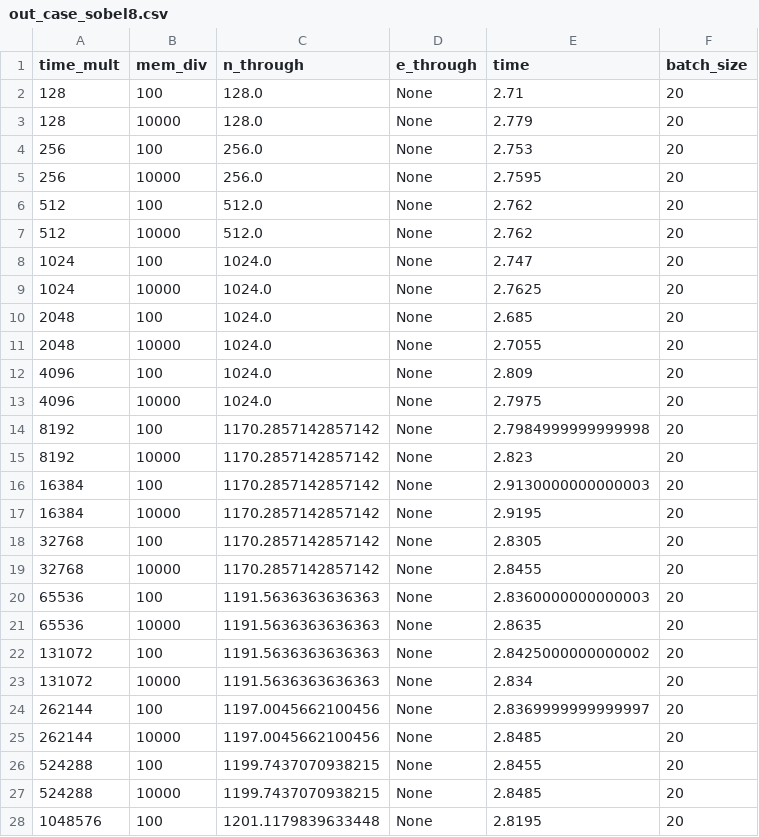
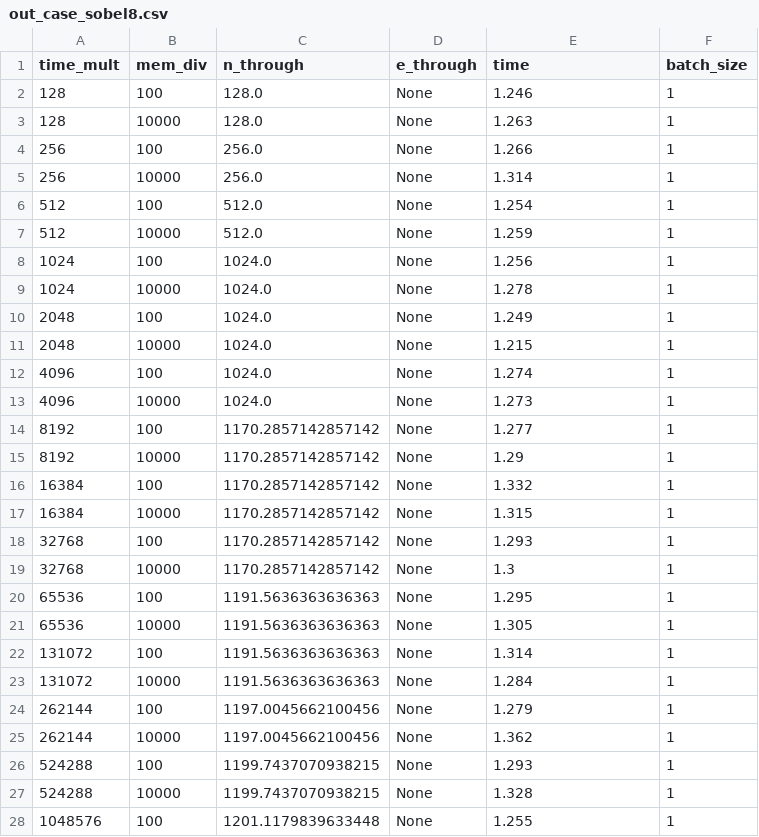
Before and after one commit to notanumber-sys/Effects-of-Design-Space-Discretization, a CSV file: experiments/out_case_sobel8.csv, drawn as a sheet; only a part is shown; the diff covers the shown part only.

```diff
--- a/experiments/out_case_sobel8.csv
+++ b/experiments/out_case_sobel8.csv
@@ -1,28 +1,28 @@
 time_mult,mem_div,n_through,e_through,time,batch_size
-128,100,128.0,None,2.71,20
-128,10000,128.0,None,2.779,20
-256,100,256.0,None,2.753,20
-256,10000,256.0,None,2.7595,20
-512,100,512.0,None,2.762,20
-512,10000,512.0,None,2.762,20
-1024,100,1024.0,None,2.747,20
-1024,10000,1024.0,None,2.7625,20
-2048,100,1024.0,None,2.685,20
-2048,10000,1024.0,None,2.7055,20
-4096,100,1024.0,None,2.809,20
-4096,10000,1024.0,None,2.7975,20
-8192,100,1170.2857142857142,None,2.7984999999999998,20
-8192,10000,1170.2857142857142,None,2.823,20
-16384,100,1170.2857142857142,None,2.9130000000000003,20
-16384,10000,1170.2857142857142,None,2.9195,20
-32768,100,1170.2857142857142,None,2.8305,20
-32768,10000,1170.2857142857142,None,2.8455,20
-65536,100,1191.5636363636363,None,2.8360000000000003,20
-65536,10000,1191.5636363636363,None,2.8635,20
-131072,100,1191.5636363636363,None,2.8425000000000002,20
-131072,10000,1191.5636363636363,None,2.834,20
-262144,100,1197.0045662100456,None,2.8369999999999997,20
-262144,10000,1197.0045662100456,None,2.8485,20
-524288,100,1199.7437070938215,None,2.8455,20
-524288,10000,1199.7437070938215,None,2.8485,20
-1048576,100,1201.1179839633448,None,2.8195,20
+128,100,128.0,None,1.246,1
+128,10000,128.0,None,1.263,1
+256,100,256.0,None,1.266,1
+256,10000,256.0,None,1.314,1
+512,100,512.0,None,1.254,1
+512,10000,512.0,None,1.259,1
+1024,100,1024.0,None,1.256,1
+1024,10000,1024.0,None,1.278,1
+2048,100,1024.0,None,1.249,1
+2048,10000,1024.0,None,1.215,1
+4096,100,1024.0,None,1.274,1
+4096,10000,1024.0,None,1.273,1
+8192,100,1170.2857142857142,None,1.277,1
+8192,10000,1170.2857142857142,None,1.29,1
+16384,100,1170.2857142857142,None,1.332,1
+16384,10000,1170.2857142857142,None,1.315,1
+32768,100,1170.2857142857142,None,1.293,1
+32768,10000,1170.2857142857142,None,1.3,1
+65536,100,1191.5636363636363,None,1.295,1
+65536,10000,1191.5636363636363,None,1.305,1
+131072,100,1191.5636363636363,None,1.314,1
+131072,10000,1191.5636363636363,None,1.284,1
+262144,100,1197.0045662100456,None,1.279,1
+262144,10000,1197.0045662100456,None,1.362,1
+524288,100,1199.7437070938215,None,1.293,1
+524288,10000,1199.7437070938215,None,1.328,1
+1048576,100,1201.1179839633448,None,1.255,1
```
Also changed, not shown: 14 edited cells elsewhere in this file, experiments/out_case_sobel2.csv, 5 other files.
